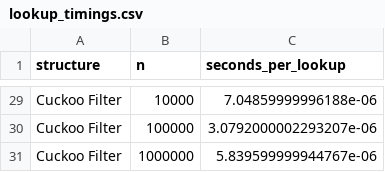
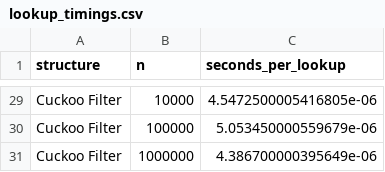
Before and after one commit to parindarahman/COSC520_Assignment1, a CSV file: results/lookup_timings.csv, drawn as a sheet; only a part is shown, gaps mark what is left out; the diff covers the shown part only; the diff names each change by its address in the sheet, - before the commit and + after, or states it on an @@ line.

```diff
--- a/results/lookup_timings.csv
+++ b/results/lookup_timings.csv
-C29 (seconds_per_lookup): 7.04859999996188e-06
+C29 (seconds_per_lookup): 4.5472500005416805e-06
-C30 (seconds_per_lookup): 3.0792000002293207e-06
+C30 (seconds_per_lookup): 5.053450000559679e-06
-C31 (seconds_per_lookup): 5.839599999944767e-06
+C31 (seconds_per_lookup): 4.386700000395649e-06
```
Also changed, not shown: 27 edited cells elsewhere in this file, results/filter_comparison.csv, results/insert_timings.csv, 8 other files.
